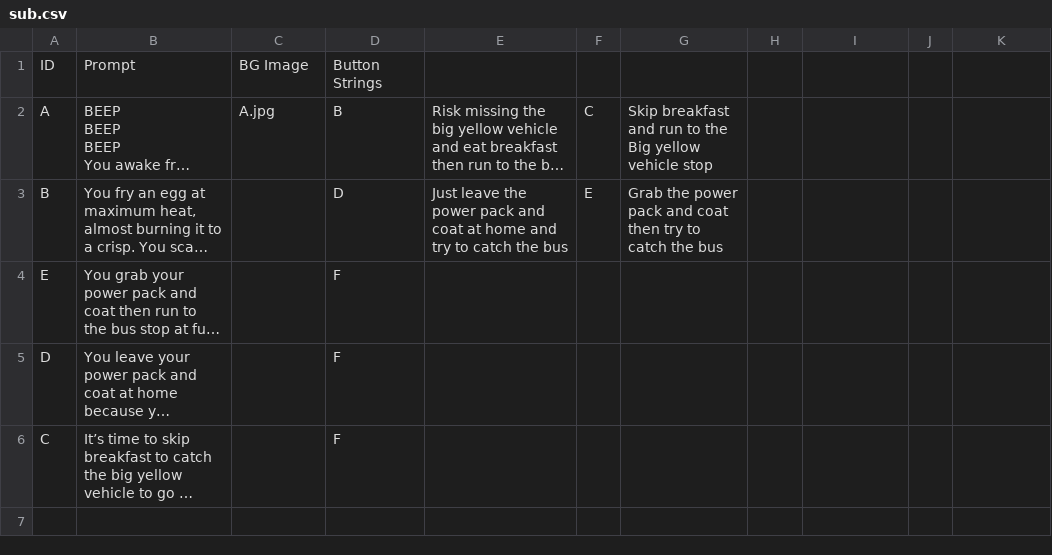
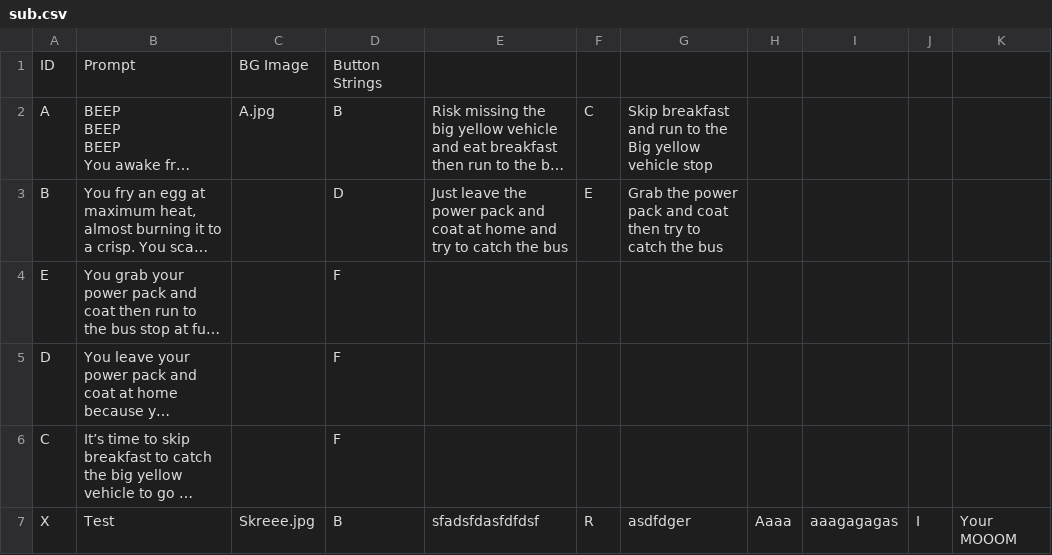
Before and after one commit to PMahar/Team-RPG, a CSV file: Team-RPG/sub.csv, drawn as a sheet; long unchanged cells end in …; the diff names each change by its address in the sheet, - before the commit and + after, or states it on an @@ line.

```diff
--- a/Team-RPG/sub.csv
+++ b/Team-RPG/sub.csv
+row 7: X | Test | Skreee.jpg | B | sfadsfdasfdfdsf | R | asdfdger | Aaaa | aaagagagas | I | Your MOOOM
```
Also changed, not shown: 3 other files.
